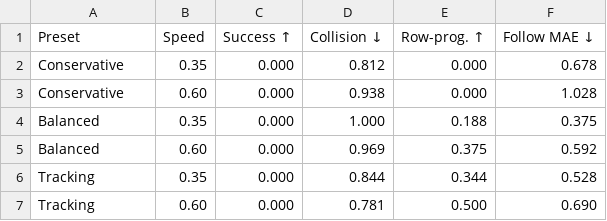
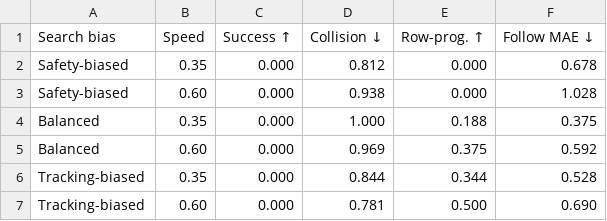
Before and after one commit to huxiaoyi-ovo/Pcrnet_hexapod, a CSV file: agents/final_paper_outputs_v3/tableA_dwa_velocity_search_diagnostic.csv, drawn as a sheet.

```diff
--- a/agents/final_paper_outputs_v3/tableA_dwa_velocity_search_diagnostic.csv
+++ b/agents/final_paper_outputs_v3/tableA_dwa_velocity_search_diagnostic.csv
@@ -1,7 +1,7 @@
-Preset,Speed,Success ↑,Collision ↓,Row-prog. ↑,Follow MAE ↓
-Conservative,0.35,0.000,0.812,0.000,0.678
-Conservative,0.60,0.000,0.938,0.000,1.028
+Search bias,Speed,Success ↑,Collision ↓,Row-prog. ↑,Follow MAE ↓
+Safety-biased,0.35,0.000,0.812,0.000,0.678
+Safety-biased,0.60,0.000,0.938,0.000,1.028
 Balanced,0.35,0.000,1.000,0.188,0.375
 Balanced,0.60,0.000,0.969,0.375,0.592
-Tracking,0.35,0.000,0.844,0.344,0.528
-Tracking,0.60,0.000,0.781,0.500,0.690
+Tracking-biased,0.35,0.000,0.844,0.344,0.528
+Tracking-biased,0.60,0.000,0.781,0.500,0.690
```
Also changed, not shown: agents/final_paper_outputs_v3/fig3b_scatter_sized_data_060.csv, agents/final_paper_outputs_v3/table1_main_performance_stage4.csv, 30 other files.
